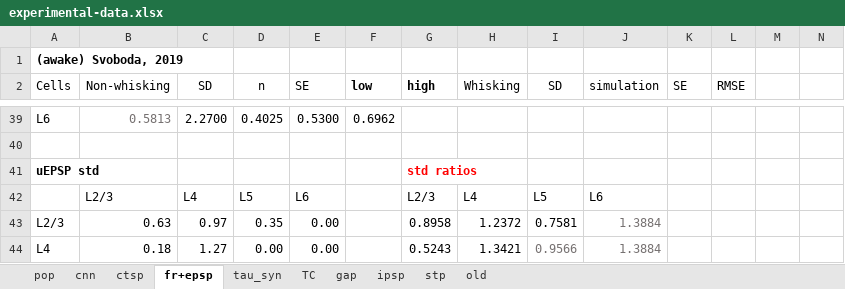
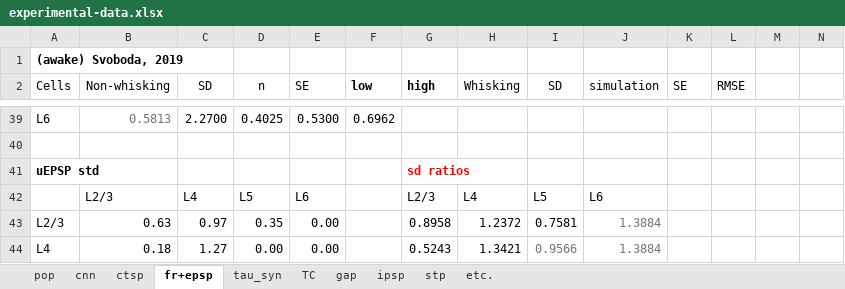
Before and after one commit to HanjiaJiang/microcircuit, an Excel workbook: experimental-data.xlsx, sheet fr+epsp, drawn as a sheet; only a part is shown, gaps mark what is left out; values as stored, in another font and other column widths than the file's, no borders; charts and pictures not drawn; the diff covers the shown part only; the diff names each change by its address in the sheet, - before the commit and + after, or states it on an @@ line.

```diff
--- a/experimental-data.xlsx (sheet fr+epsp)
+++ b/experimental-data.xlsx (sheet fr+epsp)
-sheet tab: old
+sheet tab: etc.
-G41 (high): std ratios
+G41 (high): sd ratios
```
Also changed, not shown: 31 edited cells elsewhere in this sheet, sheet etc., sheet cnn, sheet pop, formulas that keep their value, charts or pictures, 37 other files.
